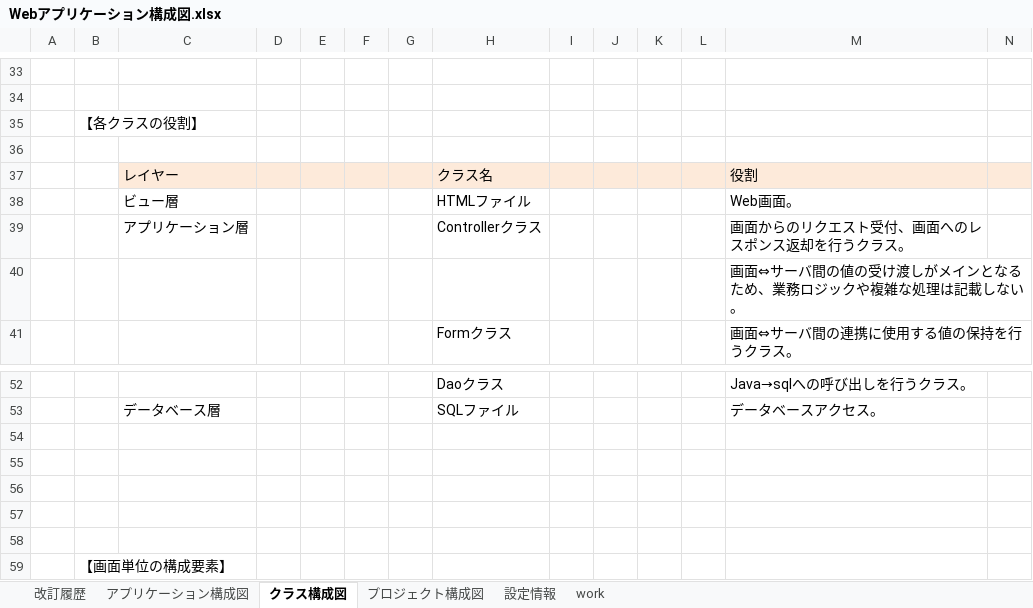
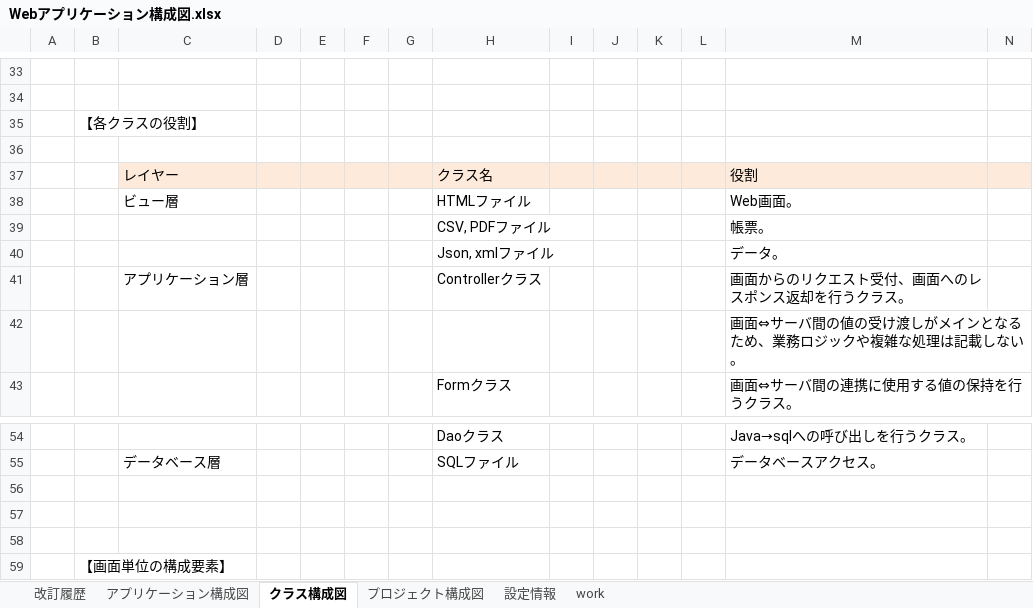
Before and after one commit to around7days/AppFreeMemo, an Excel workbook: 設計書/01_基本設計（外部設計）/02_システム構造設計/Webアプリケーション構成図.xlsx, sheet クラス構成図, drawn as a sheet; only a part is shown, gaps mark what is left out; values as stored, in another font and other column widths than the file's, no borders; charts and pictures not drawn; removed rows and columns are numbered as before the commit, all else as after; rows hold the shown columns only; the diff names each change by its address in the sheet, - before the commit and + after, or states it on an @@ line.

```diff
--- a/設計書/01_基本設計（外部設計）/02_システム構造設計/Webアプリケーション構成図.xlsx (sheet クラス構成図)
+++ b/設計書/01_基本設計（外部設計）/02_システム構造設計/Webアプリケーション構成図.xlsx (sheet クラス構成図)
+row 39:  |  |  |  |  |  |  | CSV, PDFファイル |  |  |  |  | 帳票。
+row 40:  |  |  |  |  |  |  | Json, xmlファイル |  |  |  |  | データ。
-row 54: (empty)
-row 55: (empty)
```
Also changed, not shown: sheet アプリケーション構成図, charts or pictures.
